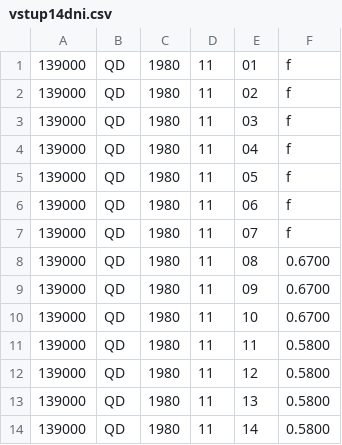
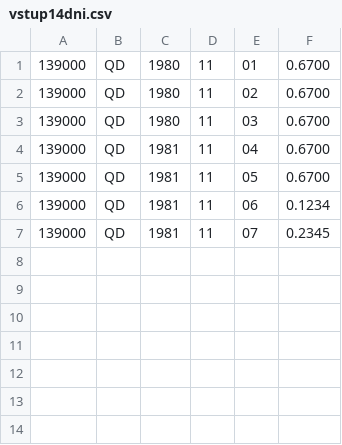
Before and after one commit to koziskoa/ukol_2, a CSV file: vstup14dni.csv, drawn as a sheet.

```diff
--- a/vstup14dni.csv
+++ b/vstup14dni.csv
@@ -1,14 +1,7 @@
-139000,QD,1980,11,01,   f
-139000,QD,1980,11,02,   f
-139000,QD,1980,11,03,   f
-139000,QD,1980,11,04,   f
-139000,QD,1980,11,05,   f
-139000,QD,1980,11,06,   f
-139000,QD,1980,11,07,   f
-139000,QD,1980,11,08,   0.6700
-139000,QD,1980,11,09,   0.6700
-139000,QD,1980,11,10,   0.6700
-139000,QD,1980,11,11,   0.5800
-139000,QD,1980,11,12,   0.5800
-139000,QD,1980,11,13,   0.5800
-139000,QD,1980,11,14,   0.5800
+139000,QD,1980,11,01,   0.6700
+139000,QD,1980,11,02,   0.6700
+139000,QD,1980,11,03,   0.6700
+139000,QD,1981,11,04,   0.6700
+139000,QD,1981,11,05,   0.6700
+139000,QD,1981,11,06,   0.1234
+139000,QD,1981,11,07,   0.2345
```
Also changed, not shown: priklad_vstupu.csv, 3 other files.
